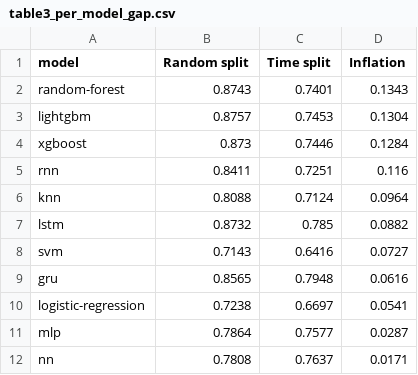
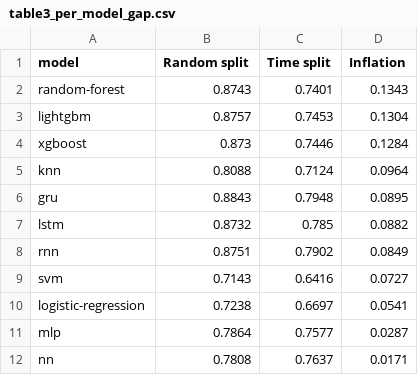
Before and after one commit to koumajos/ddos-results-analysis, a CSV file: Q2/tables/table3_per_model_gap.csv, drawn as a sheet; removed rows and columns are numbered as before the commit, all else as after; the diff names each change by its address in the sheet, - before the commit and + after, or states it on an @@ line.

```diff
--- a/Q2/tables/table3_per_model_gap.csv
+++ b/Q2/tables/table3_per_model_gap.csv
-row 5: rnn | 0.8411 | 0.7251 | 0.116
+row 6: gru | 0.8843 | 0.7948 | 0.0895
+row 8: rnn | 0.8751 | 0.7902 | 0.0849
-row 9: gru | 0.8565 | 0.7948 | 0.0616
```
Also changed, not shown: Q2/tables/best_model_split_comparison.csv, Q2/tables/table2_per_network_gap.csv, 27 other files.
